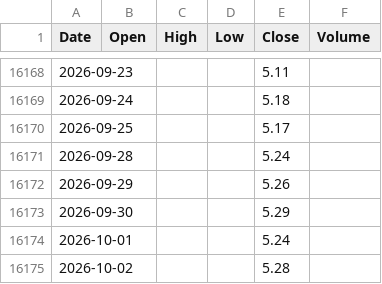
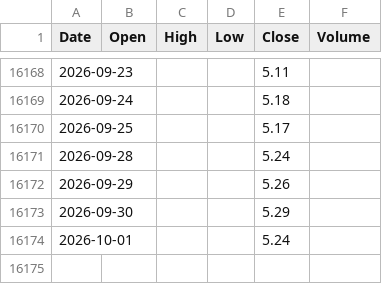
Before and after one commit to marthavshelton-sys/fnam-debt-monitor, a CSV file: tools/oracle/data/treasury_10y.csv, drawn as a sheet; only a part is shown, gaps mark what is left out; the diff names each change by its address in the sheet, - before the commit and + after, or states it on an @@ line.

```diff
--- a/tools/oracle/data/treasury_10y.csv
+++ b/tools/oracle/data/treasury_10y.csv
-row 16175: 2026-10-02 |  |  |  | 5.28
```
Also changed, not shown: tools/oracle/data/prices_spx_daily.csv, 29 other files.
